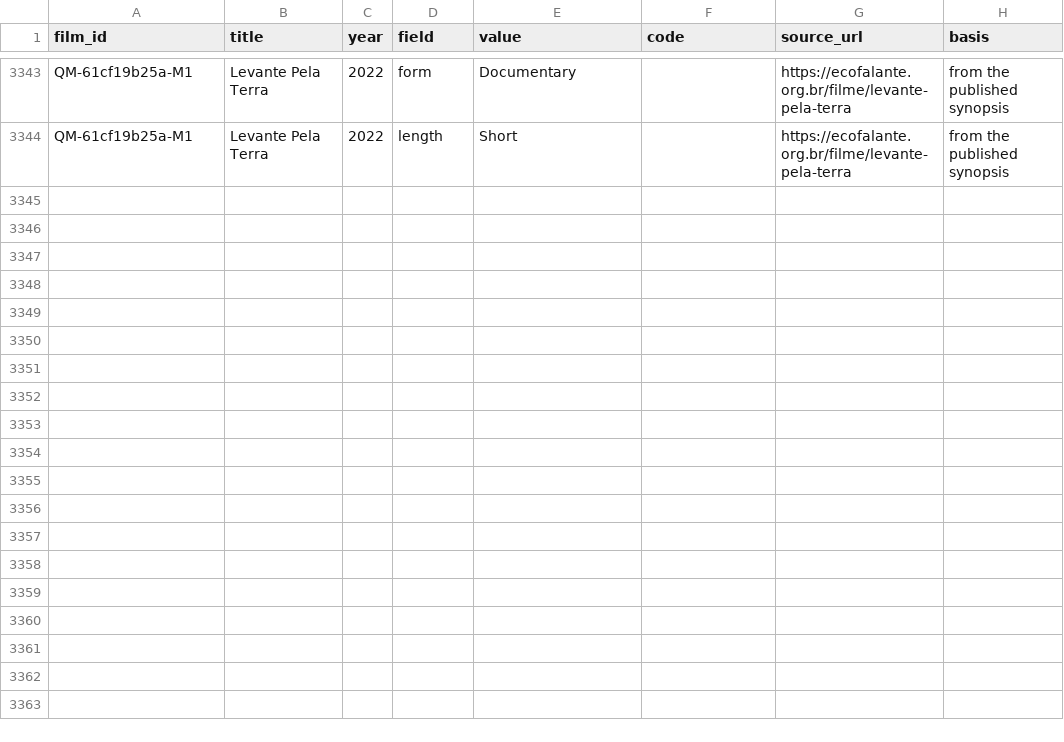
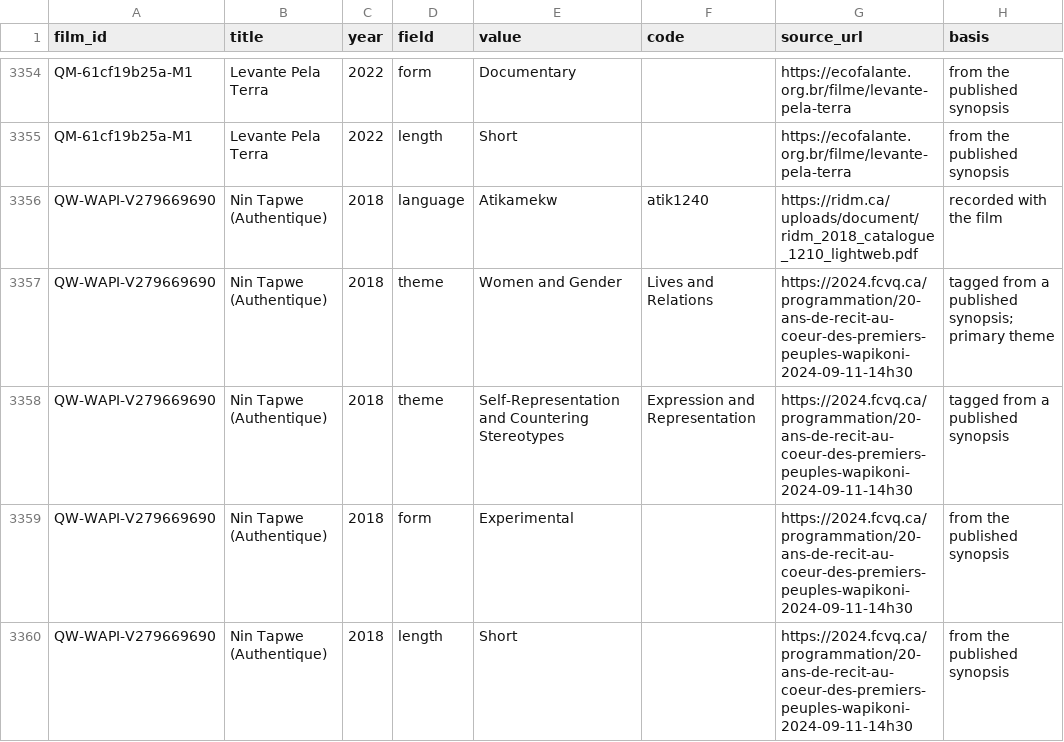
Before and after one commit to jwilliamkennedy/abya-yala-film-atlas, a CSV file: beta/data/film-facets.csv, drawn as a sheet; only a part is shown, gaps mark what is left out; the diff covers the shown part only; the diff names each change by its address in the sheet, - before the commit and + after, or states it on an @@ line.

```diff
--- a/beta/data/film-facets.csv
+++ b/beta/data/film-facets.csv
+row 3356: QW-WAPI-V279669690 | Nin Tapwe (Authentique) | 2018 | language | Atikamekw | atik1240 | https://ridm.ca/uploads/document/ridm_2018_catalogue_1210_lightweb.pdf | recorded with the film
+row 3357: QW-WAPI-V279669690 | Nin Tapwe (Authentique) | 2018 | theme | Women and Gender | Lives and Relations | https://2024.fcvq.ca/programmation/20-ans-de-recit-au-coeur-des-premiers-peuples-wapikoni-2024-09-11-14h30 | tagged from a published synopsis; primary theme
+row 3358: QW-WAPI-V279669690 | Nin Tapwe (Authentique) | 2018 | theme | Self-Representation and Countering Stereotypes | Expression and Representation | https://2024.fcvq.ca/programmation/20-ans-de-recit-au-coeur-des-premiers-peuples-wapikoni-2024-09-11-14h30 | tagged from a published synopsis
+row 3359: QW-WAPI-V279669690 | Nin Tapwe (Authentique) | 2018 | form | Experimental |  | https://2024.fcvq.ca/programmation/20-ans-de-recit-au-coeur-des-premiers-peuples-wapikoni-2024-09-11-14h30 | from the published synopsis
+row 3360: QW-WAPI-V279669690 | Nin Tapwe (Authentique) | 2018 | length | Short |  | https://2024.fcvq.ca/programmation/20-ans-de-recit-au-coeur-des-premiers-peuples-wapikoni-2024-09-11-14h30 | from the published synopsis
```
Also changed, not shown: 16 added rows elsewhere in this file, beta/data/atlas-filmmakers.csv, beta/data/atlas-films.csv, 26 other files.
